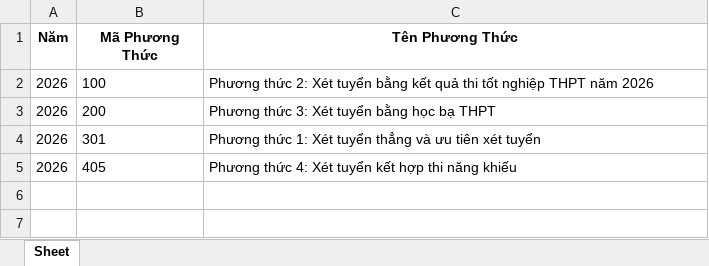
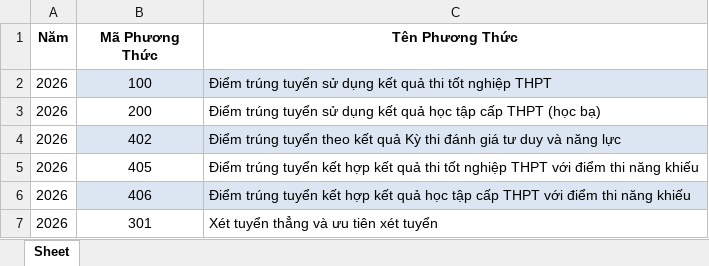
Before and after one commit to cnv1902/chat-bot-tuyen-sinh, an Excel workbook: data/import_phuong_thuc.xlsx, sheet Sheet, drawn as a sheet; values as stored, in another font and other column widths than the file's, no borders; removed rows and columns are numbered as before the commit, all else as after; the diff names each change by its address in the sheet, - before the commit and + after, or states it on an @@ line.

```diff
--- a/data/import_phuong_thuc.xlsx (sheet Sheet)
+++ b/data/import_phuong_thuc.xlsx (sheet Sheet)
-B2:C2 fill: none
+B2:C2 fill: #DCE6F2
-B2:B3 alignment: left
+B2:B3 alignment: center
-C2 (Tên Phương Thức): Phương thức 2: Xét tuyển bằng kết quả thi tốt nghiệp THPT năm 2026
+C2 (Tên Phương Thức): Điểm trúng tuyển sử dụng kết quả thi tốt nghiệp THPT
-C3 (Tên Phương Thức): Phương thức 3: Xét tuyển bằng học bạ THPT
+C3 (Tên Phương Thức): Điểm trúng tuyển sử dụng kết quả học tập cấp THPT (học bạ)
+row 4: 2026 | 402 | Điểm trúng tuyển theo kết quả Kỳ thi đánh giá tư duy và năng lực
+row 5: 2026 | 405 | Điểm trúng tuyển kết hợp kết quả thi tốt nghiệp THPT với điểm thi năng khiếu
+row 6: 2026 | 406 | Điểm trúng tuyển kết hợp kết quả học tập cấp THPT với điểm thi năng khiếu
-B7 alignment: left
+B7 alignment: center
-C7 (Tên Phương Thức): Phương thức 1: Xét tuyển thẳng và ưu tiên xét tuyển
+C7 (Tên Phương Thức): Xét tuyển thẳng và ưu tiên xét tuyển
-row 5: 2026 | 405 | Phương thức 4: Xét tuyển kết hợp thi năng khiếu
```
Also changed, not shown: data/import_nganh.xlsx, 36 other files.
